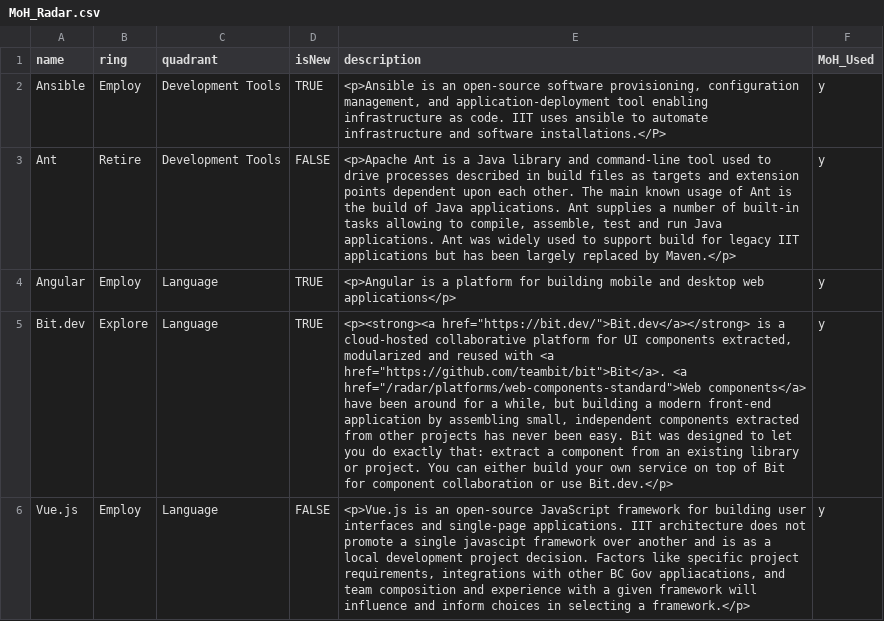
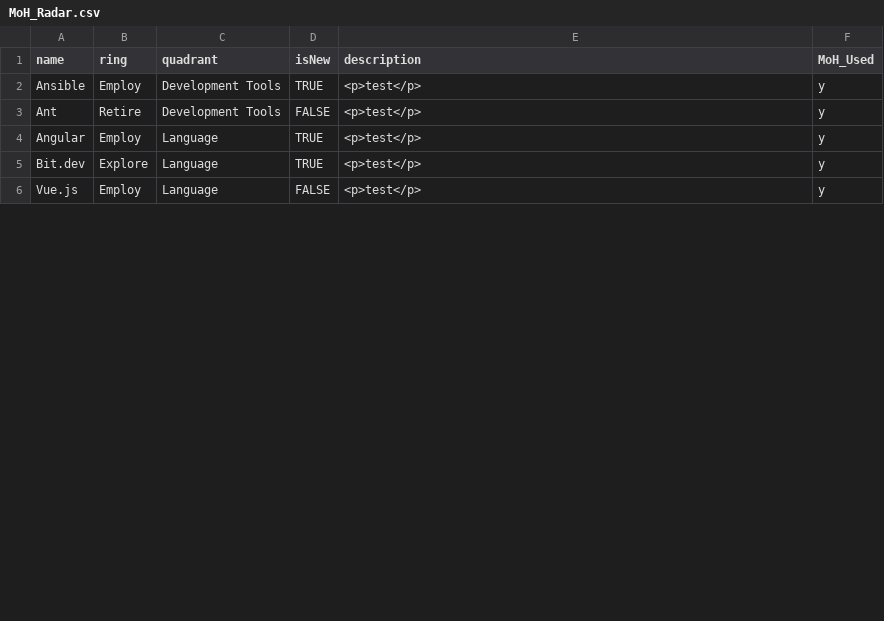
Before and after one commit to bcgov/moh-RADAR, a CSV file: MoH_Radar.csv, drawn as a sheet; only a part is shown; the diff covers the shown part only; the diff names each change by its address in the sheet, - before the commit and + after, or states it on an @@ line.

Commit message:
Add files via upload

```diff
--- a/MoH_Radar.csv
+++ b/MoH_Radar.csv
-E2 (description): <p>Ansible is an open-source software provisioning, configuration management, and application-deployment tool enabling infrastructure as code. IIT uses ansible to automate infrastructure and software installations.</P>
+E2 (description): <p>test</p>
-E3 (description): <p>Apache Ant is a Java library and command-line tool used to drive processes described in build files as targets and extension points dependent upon each other. The main known usage of Ant is the build of Java applications. Ant supplies a number of built-in tasks allowing to compile, assemble, test and run Java applications. Ant was widely used to support build for legacy IIT applications but has been largely replaced by Maven.</p>
+E3 (description): <p>test</p>
-E4 (description): <p>Angular is a platform for building mobile and desktop web applications</p>
+E4 (description): <p>test</p>
-E5 (description): <p><strong><a href="https://bit.dev/">Bit.dev</a></strong> is a cloud-hosted collaborative platform for UI components extracted, modularized and reused with <a href="https://github.com/teambit/bit">Bit</a>. <a href="/radar/platforms/web-components-standard">Web components</a> have been around for a while, but building a modern front-end application by assembling small, independent components extracted from other projects has never been easy. Bit was designed to let you do exactly that: extract a component from an existing library or project. You can either build your own service on top of Bit for component collaboration or use Bit.dev.</p>
+E5 (description): <p>test</p>
-E6 (description): <p>Vue.js is an open-source JavaScript framework for building user interfaces and single-page applications. IIT architecture does not promote a single javascipt framework over another and is as a local development project decision. Factors like specific project requirements, integrations with other BC Gov appliacations, and team composition and experience with a given framework will influence and inform choices in selecting a framework.</p>
+E6 (description): <p>test</p>
```
Also changed, not shown: 4 edited cells elsewhere in this file.
